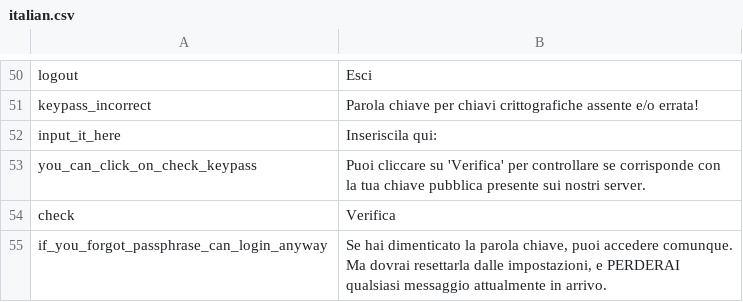
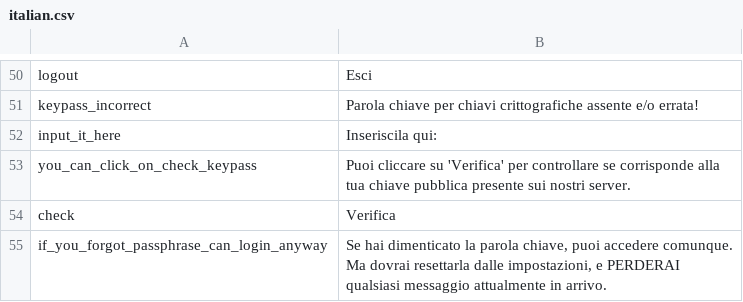
Before and after one commit to aiman-al-masoud/Chatnip, a CSV file: static/lang_packs/italian.csv, drawn as a sheet; only a part is shown, gaps mark what is left out.

Commit message:
typo

```diff
--- a/static/lang_packs/italian.csv
+++ b/static/lang_packs/italian.csv
@@ -52,3 +52,3 @@ keypass_incorrect|Parola chiave per chiavi crittografiche assente e/o errata!
 input_it_here|Inseriscila qui:
-you_can_click_on_check_keypass|Puoi cliccare su 'Verifica' per controllare se corrisponde con la tua chiave pubblica presente sui nostri server.
+you_can_click_on_check_keypass|Puoi cliccare su 'Verifica' per controllare se corrisponde alla tua chiave pubblica presente sui nostri server.
 check|Verifica
```
Also changed, not shown: dynamic/tables/users.csv.
